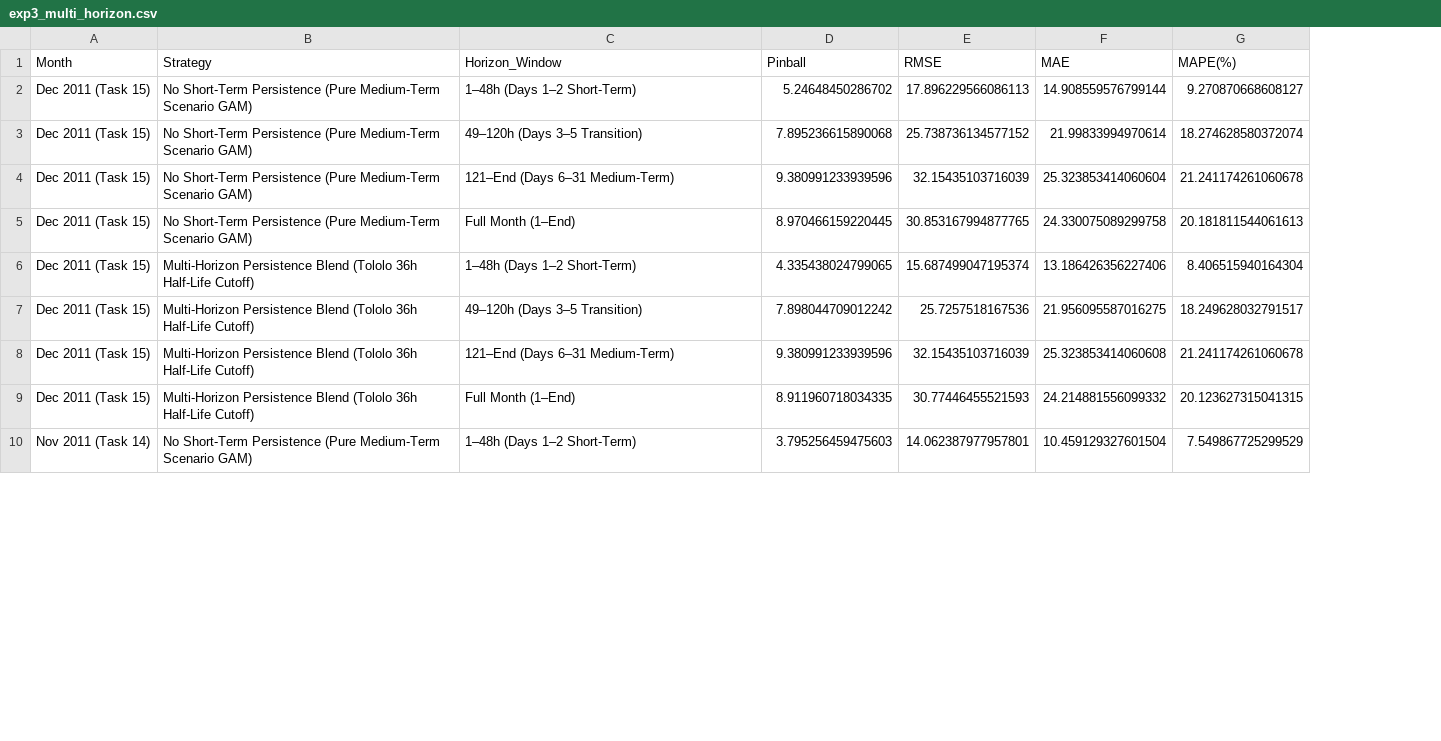
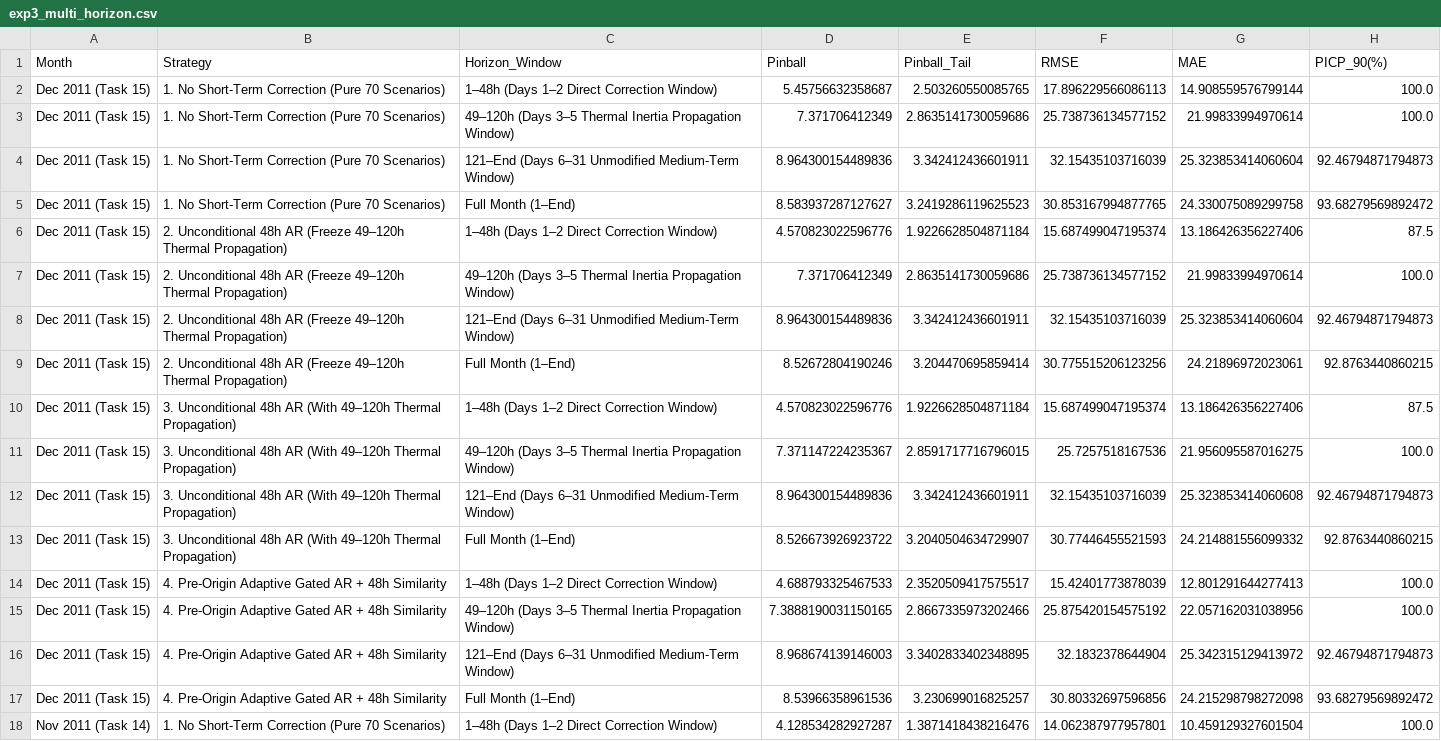
Before and after one commit to Ofeecc/load-prediction, a CSV file: results/tables/exp3_multi_horizon.csv, drawn as a sheet; only a part is shown; removed rows and columns are numbered as before the commit, all else as after; the diff covers the shown part only; the diff names each change by its address in the sheet, - before the commit and + after, or states it on an @@ line.

Commit message:
refactor & exp: address review feedback with 15-month backtest, unbundled ablations, offset fix, and pre-origin adaptive gating

```diff
--- a/results/tables/exp3_multi_horizon.csv
+++ b/results/tables/exp3_multi_horizon.csv
+column E (Pinball_Tail), rows 2-6: 2.503260550085765 | 2.8635141730059686 | 3.342412436601911 | 3.2419286119625523 | 1.9226628504871184; rows 11-13: 2.8591717716796015 | 3.342412436601911 | 3.2040504634729907; row 18: 1.3871418438216476
-column G (MAPE(%)), rows 2-10: 9.270870668608127 | 18.274628580372074 | 21.241174261060678 | 20.181811544061613 | 8.406515940164304 | 18.249628032791517 | 21.241174261060678 | 20.123627315041315 | 7.549867725299529
+column H (PICP_90(%)), rows 2-6: 100.0 | 100.0 | 92.46794871794873 | 93.68279569892472 | 87.5; rows 11-13: 100.0 | 92.46794871794873 | 92.8763440860215; row 18: 100.0
-B2:B5 (Strategy): No Short-Term Persistence (Pure Medium-Term Scenario GAM)
+B2:B5 (Strategy): 1. No Short-Term Correction (Pure 70 Scenarios)
-C2 (Horizon_Window): 1–48h (Days 1–2 Short-Term)
+C2 (Horizon_Window): 1–48h (Days 1–2 Direct Correction Window)
-D2 (Pinball): 5.24648450286702
+D2 (Pinball): 5.45756632358687
-C3 (Horizon_Window): 49–120h (Days 3–5 Transition)
+C3 (Horizon_Window): 49–120h (Days 3–5 Thermal Inertia Propagation Window)
-D3 (Pinball): 7.895236615890068
+D3 (Pinball): 7.371706412349
-C4 (Horizon_Window): 121–End (Days 6–31 Medium-Term)
+C4 (Horizon_Window): 121–End (Days 6–31 Unmodified Medium-Term Window)
-D4 (Pinball): 9.380991233939596
+D4 (Pinball): 8.964300154489836
-D5 (Pinball): 8.970466159220445
+D5 (Pinball): 8.583937287127627
-B6 (Strategy): Multi-Horizon Persistence Blend (Tololo 36h Half-Life Cutoff)
+B6 (Strategy): 2. Unconditional 48h AR (Freeze 49–120h Thermal Propagation)
-C6 (Horizon_Window): 1–48h (Days 1–2 Short-Term)
+C6 (Horizon_Window): 1–48h (Days 1–2 Direct Correction Window)
-D6 (Pinball): 4.335438024799065
+D6 (Pinball): 4.570823022596776
+row 7: Dec 2011 (Task 15) | 2. Unconditional 48h AR (Freeze 49–120h Thermal Propagation) | 49–120h (Days 3–5 Thermal Inertia Propagation Window) | 7.371706412349 | 2.8635141730059686 | 25.738736134577152 | 21.99833994970614 | 100.0
+row 8: Dec 2011 (Task 15) | 2. Unconditional 48h AR (Freeze 49–120h Thermal Propagation) | 121–End (Days 6–31 Unmodified Medium-Term Window) | 8.964300154489836 | 3.342412436601911 | 32.15435103716039 | 25.323853414060604 | 92.46794871794873
+row 9: Dec 2011 (Task 15) | 2. Unconditional 48h AR (Freeze 49–120h Thermal Propagation) | Full Month (1–End) | 8.52672804190246 | 3.204470695859414 | 30.775515206123256 | 24.21896972023061 | 92.8763440860215
+row 10: Dec 2011 (Task 15) | 3. Unconditional 48h AR (With 49–120h Thermal Propagation) | 1–48h (Days 1–2 Direct Correction Window) | 4.570823022596776 | 1.9226628504871184 | 15.687499047195374 | 13.186426356227406 | 87.5
-B11:B13 (Strategy): Multi-Horizon Persistence Blend (Tololo 36h Half-Life Cutoff)
+B11:B13 (Strategy): 3. Unconditional 48h AR (With 49–120h Thermal Propagation)
-C11 (Horizon_Window): 49–120h (Days 3–5 Transition)
+C11 (Horizon_Window): 49–120h (Days 3–5 Thermal Inertia Propagation Window)
-D11 (Pinball): 7.898044709012242
+D11 (Pinball): 7.371147224235367
-C12 (Horizon_Window): 121–End (Days 6–31 Medium-Term)
+C12 (Horizon_Window): 121–End (Days 6–31 Unmodified Medium-Term Window)
-D12 (Pinball): 9.380991233939596
+D12 (Pinball): 8.964300154489836
-D13 (Pinball): 8.911960718034335
+D13 (Pinball): 8.526673926923722
+row 14: Dec 2011 (Task 15) | 4. Pre-Origin Adaptive Gated AR + 48h Similarity | 1–48h (Days 1–2 Direct Correction Window) | 4.688793325467533 | 2.3520509417575517 | 15.42401773878039 | 12.801291644277413 | 100.0
+row 15: Dec 2011 (Task 15) | 4. Pre-Origin Adaptive Gated AR + 48h Similarity | 49–120h (Days 3–5 Thermal Inertia Propagation Window) | 7.3888190031150165 | 2.8667335973202466 | 25.875420154575192 | 22.057162031038956 | 100.0
+row 16: Dec 2011 (Task 15) | 4. Pre-Origin Adaptive Gated AR + 48h Similarity | 121–End (Days 6–31 Unmodified Medium-Term Window) | 8.968674139146003 | 3.3402833402348895 | 32.1832378644904 | 25.342315129413972 | 92.46794871794873
+row 17: Dec 2011 (Task 15) | 4. Pre-Origin Adaptive Gated AR + 48h Similarity | Full Month (1–End) | 8.53966358961536 | 3.230699016825257 | 30.80332697596856 | 24.215298798272098 | 93.68279569892472
-B18 (Strategy): No Short-Term Persistence (Pure Medium-Term Scenario GAM)
+B18 (Strategy): 1. No Short-Term Correction (Pure 70 Scenarios)
-C18 (Horizon_Window): 1–48h (Days 1–2 Short-Term)
+C18 (Horizon_Window): 1–48h (Days 1–2 Direct Correction Window)
-D18 (Pinball): 3.795256459475603
+D18 (Pinball): 4.128534282927287
```
Also changed, not shown: 8 added rows and 19 edited cells elsewhere in this file, results/tables/exp1_scenario_generation.csv, results/tables/exp2_25stations_metrics.csv, 19 other files.
